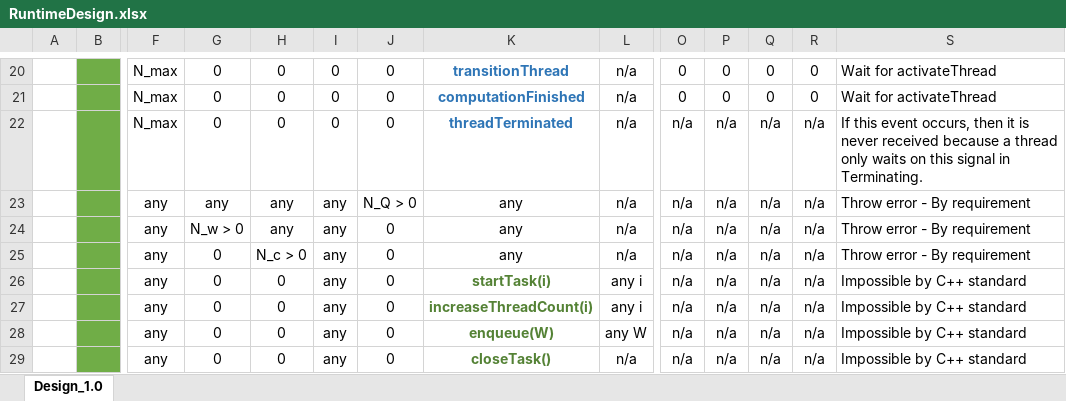
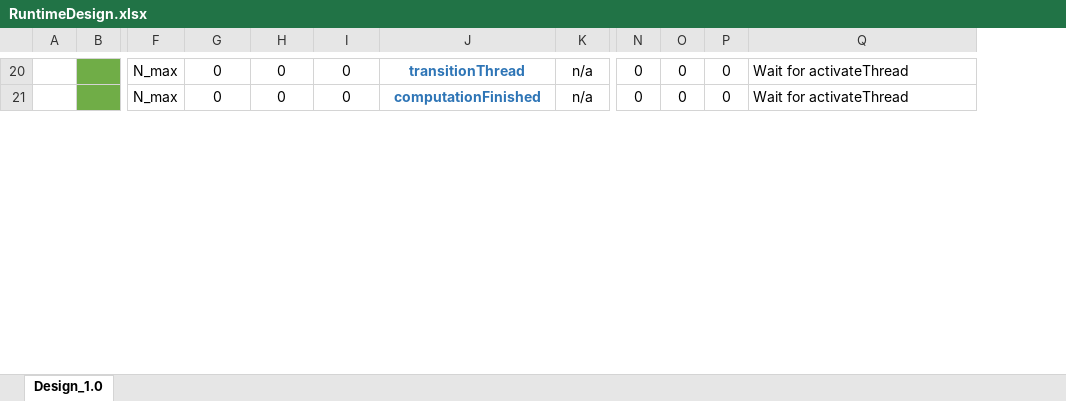
Before and after one commit to Flash-X/Milhoja, an Excel workbook: docs/RuntimeDesign.xlsx, sheet Design_1.0, drawn as a sheet; only a part is shown, gaps mark what is left out; values as stored, in another font and other column widths than the file's, no borders; rows hold the shown columns only; the diff covers the shown part only; the diff names each change by its address in the sheet, - before the commit and + after, or states it on an @@ line.

Commit message:
WIP: All the ThreadTeamState routines need to be changed such that all the ThreadTeam routines that call these must acquire the mutex for them.  This is important because a routine could be called with one mode and the mode of the EFSM could change *before* that routine acquires the mutex.  Therefore, the ThreadTeam methods will only call the *_NotThreadsafe versions in ThreadTeamState objects once the mutex has been acquired and the mode correctly known.  This has only been done for the wait method so far.

```diff
--- a/docs/RuntimeDesign.xlsx (sheet Design_1.0)
+++ b/docs/RuntimeDesign.xlsx (sheet Design_1.0)
-column I, rows 20-21: 0 | 0
-column Q, rows 20-21: 0 | 0
-row 22:  |  | N_max | 0 | 0 | 0 | 0 | threadTerminated | n/a | n/a | n/a | n/a | n/a | If this event occurs, then it is never received because a thread only waits on this signal in Terminating.
-row 23:  |  | any | any | any | any | N_Q > 0 | any | n/a | n/a | n/a | n/a | n/a | Throw error - By requirement
-row 24:  |  | any | N_w > 0 | any | any | 0 | any | n/a | n/a | n/a | n/a | n/a | Throw error - By requirement
-row 25:  |  | any | 0 | N_c > 0 | any | 0 | any | n/a | n/a | n/a | n/a | n/a | Throw error - By requirement
-row 26:  |  | any | 0 | 0 | any | 0 | startTask(i) | any i | n/a | n/a | n/a | n/a | Impossible by C++ standard
-row 27:  |  | any | 0 | 0 | any | 0 | increaseThreadCount(i) | any i | n/a | n/a | n/a | n/a | Impossible by C++ standard
-row 28:  |  | any | 0 | 0 | any | 0 | enqueue(W) | any W | n/a | n/a | n/a | n/a | Impossible by C++ standard
-row 29:  |  | any | 0 | 0 | any | 0 | closeTask() | n/a | n/a | n/a | n/a | n/a | Impossible by C++ standard
```
Also changed, not shown: 10 removed rows elsewhere in this sheet, 22 other files.
